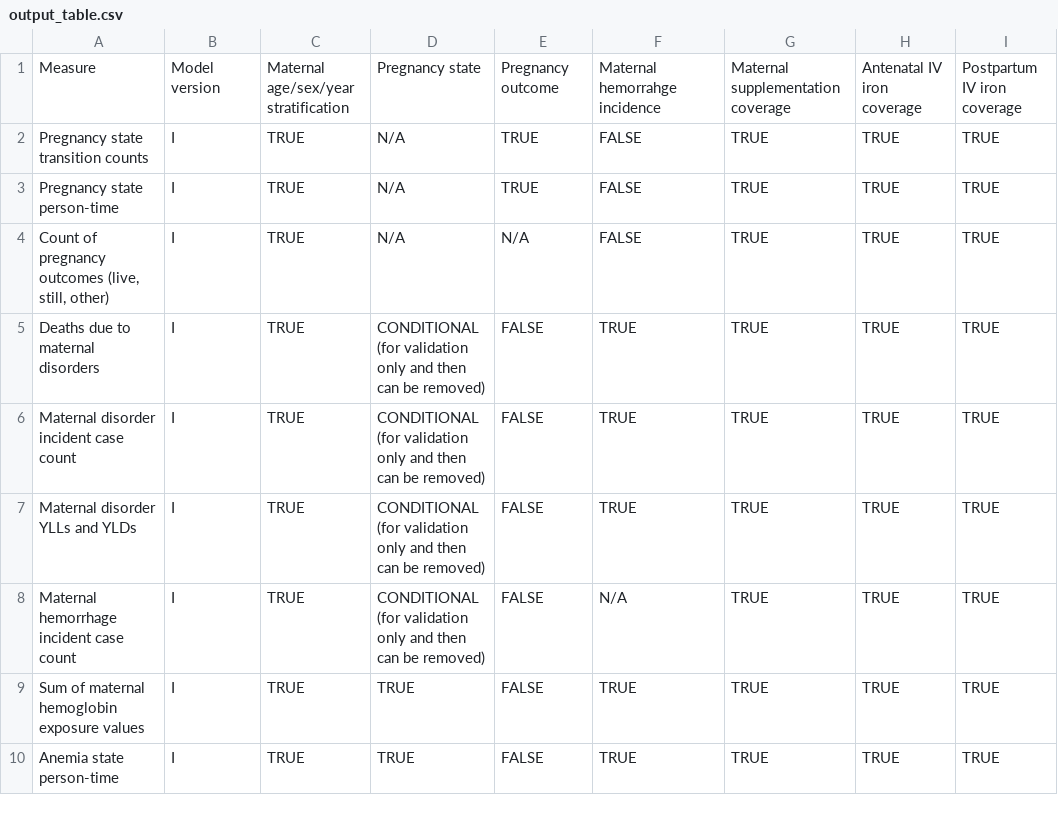
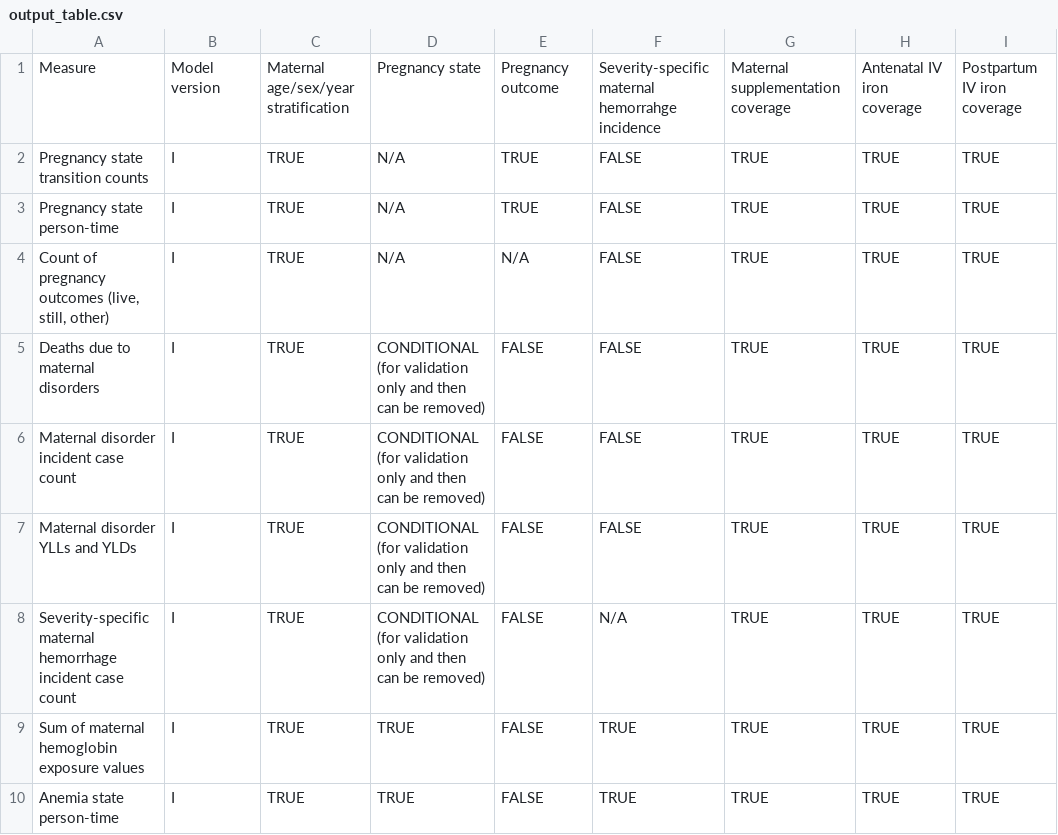
Before and after one commit to ihmeuw/vivarium_research, a CSV file: docs/source/concept_models/vivarium_iv_iron/maternal_model/output_table.csv, drawn as a sheet; only a part is shown; the diff names each change by its address in the sheet, - before the commit and + after, or states it on an @@ line.

Commit message:
hemorrhage risk effect update

```diff
--- a/docs/source/concept_models/vivarium_iv_iron/maternal_model/output_table.csv
+++ b/docs/source/concept_models/vivarium_iv_iron/maternal_model/output_table.csv
-F1: Maternal hemorrahge incidence
+F1: Severity-specific maternal hemorrahge incidence
-F5:F7: TRUE
+F5:F7: FALSE
-A8: Maternal hemorrhage incident…
+A8: Severity-specific maternal hemorrhage incident…
```
Also changed, not shown: 1 other file.
